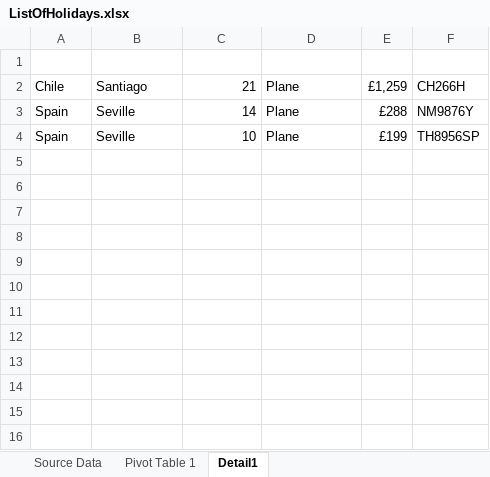
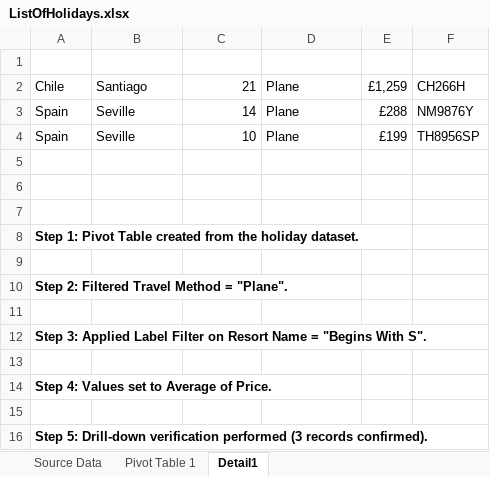
Before and after one commit to keira445279-ops/DI_Bootcamp, an Excel workbook: Week8/Day2/Exercises/ListOfHolidays.xlsx, sheet Detail1, drawn as a sheet; values as stored, in another font and other column widths than the file's, no borders; table styles not drawn; the diff names each change by its address in the sheet, - before the commit and + after, or states it on an @@ line.

```diff
--- a/Week8/Day2/Exercises/ListOfHolidays.xlsx (sheet Detail1)
+++ b/Week8/Day2/Exercises/ListOfHolidays.xlsx (sheet Detail1)
+row 5: (empty)
+row 6: (empty)
+row 7: (empty)
+row 8: Step 1: Pivot Table created from the holiday dataset.
+row 9: (empty)
+row 10: Step 2: Filtered Travel Method = "Plane".
+row 11: (empty)
+row 12: Step 3: Applied Label Filter on Resort Name = "Begins With S".
+row 13: (empty)
+row 14: Step 4: Values set to Average of Price.
+row 15: (empty)
+row 16: Step 5: Drill-down verification performed (3 records confirmed).
```
Also changed, not shown: Week8/Day2/Exercises/FilmingOver.xlsx, Week8/Day2/Exercises/Movies.xlsx, 1 other file.
